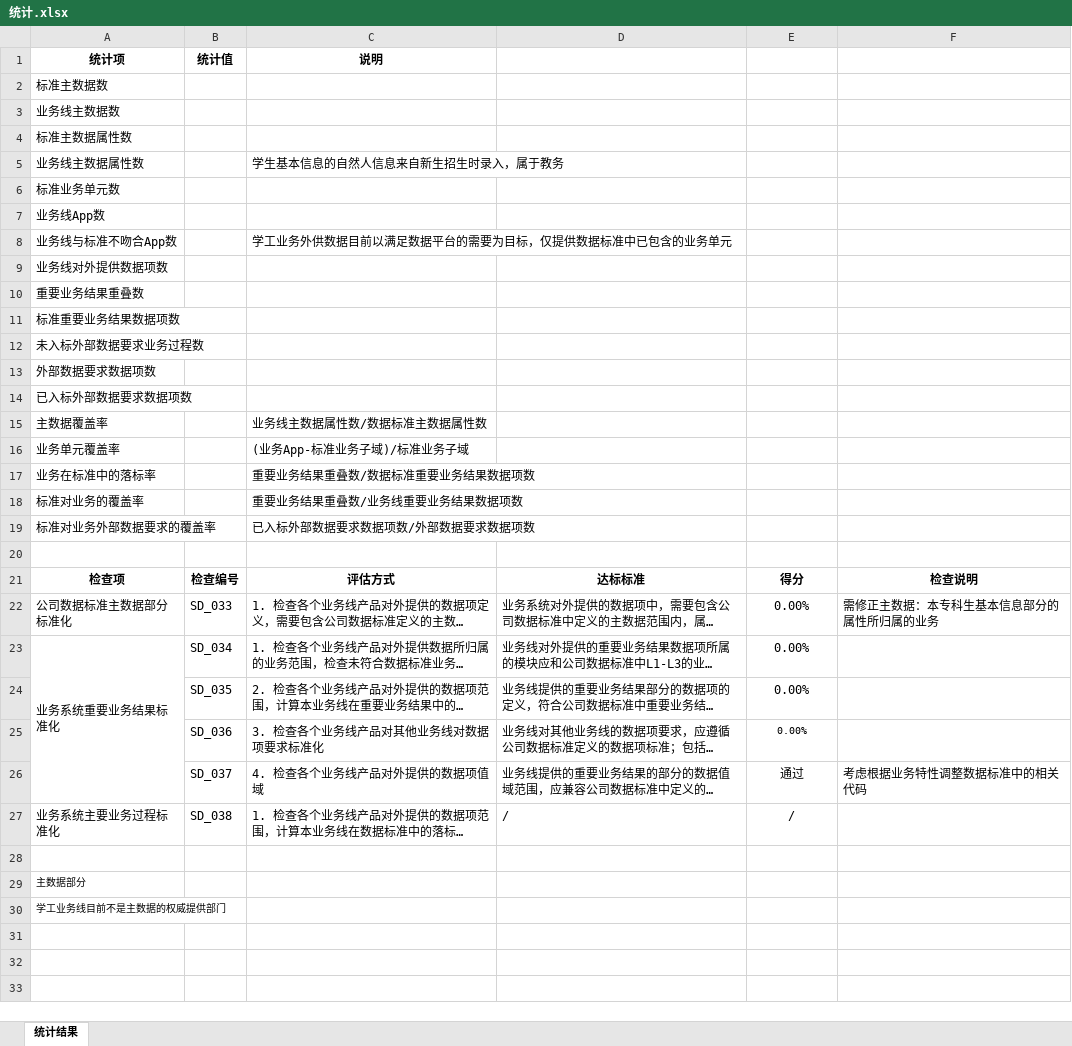
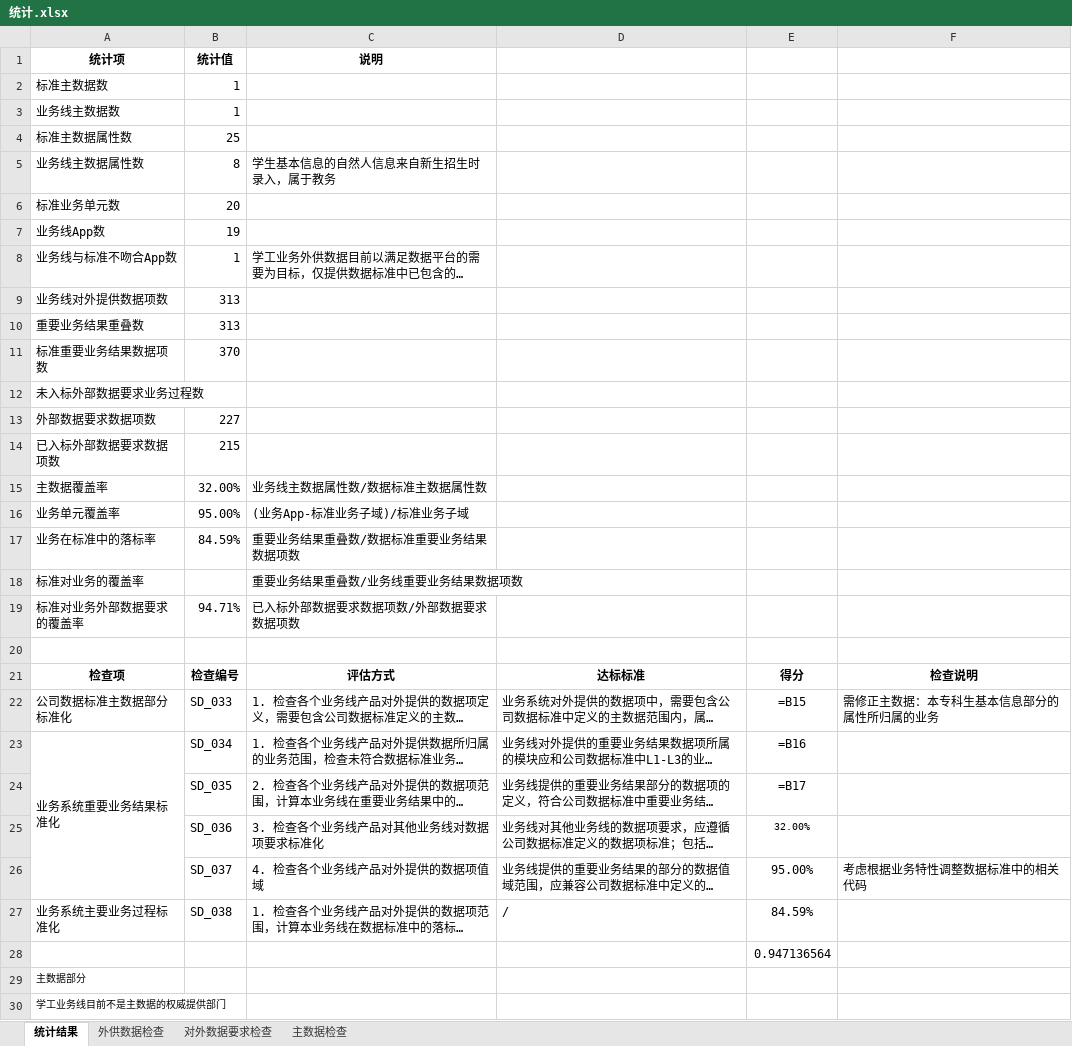
Before and after one commit to zhou-zhichao/flaskWeb, an Excel workbook: file/temp/统计.xlsx, sheet 统计结果, drawn as a sheet; long unchanged cells end in …; values as stored, in another font and other column widths than the file's, no borders; formulas without a stored value are shown as written; the diff names each change by its address in the sheet, - before the commit and + after, or states it on an @@ line.

```diff
--- a/file/temp/统计.xlsx (sheet 统计结果)
+++ b/file/temp/统计.xlsx (sheet 统计结果)
+sheet tab: 外供数据检查
+sheet tab: 对外数据要求检查
+sheet tab: 主数据检查
-B2:B3 (统计值): (empty)
+B2:B3 (统计值): 1
-B4 (统计值): (empty)
+B4 (统计值): 25
-B5 (统计值): (empty)
+B5 (统计值): 8
-B6 (统计值): (empty)
+B6 (统计值): 20
-B7 (统计值): (empty)
+B7 (统计值): 19
-B8 (统计值): (empty)
+B8 (统计值): 1
-B9:B10 (统计值): (empty)
+B9:B10 (统计值): 313
-B11 (统计值): (empty)
+B11 (统计值): 370
-B13 (统计值): (empty)
+B13 (统计值): 227
-B14 (统计值): (empty)
+B14 (统计值): 215
-B15 (统计值): (empty)
+B15 (统计值): 32.00%
-B16 (统计值): (empty)
+B16 (统计值): 95.00%
-B17 (统计值): (empty)
+B17 (统计值): 84.59%
-B19 (统计值): (empty)
+B19 (统计值): 94.71%
-E22: 0.00%
+E22: =B15
-E23: 0.00%
+E23: =B16
-E24: 0.00%
+E24: =B17
-E25: 0.00%
+E25: 32.00%
-E26: 通过
+E26: 95.00%
-E27: /
+E27: 84.59%
-E28: (empty)
+E28: 0.947136564
```
Also changed, not shown: file/temp/学工_1.3_外供数据检查确认.xlsx, file/temp/学工_1.3_外供数据检查确认/业务线缺.xlsx, 3 other files.
